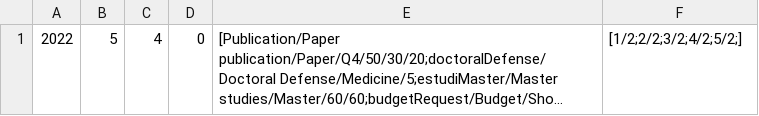
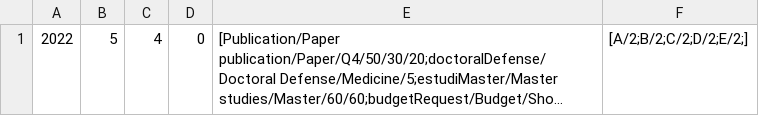
Before and after one commit to alexpuigdengolas/P1_F2_mario.rodriguez_alex.puigdengolas, a CSV file: CSV/Edicions.csv, drawn as a sheet; long unchanged cells end in …; the diff names each change by its address in the sheet, - before the commit and + after, or states it on an @@ line.

Commit message:
Solucionado JSON de Ediciones Infinito (Falta solucionar el JSON write de los otros Tests ya que se quedan vacios)

```diff
--- a/CSV/Edicions.csv
+++ b/CSV/Edicions.csv
-F1: [1/2;2/2;3/2;4/2;5/2;]
+F1: [A/2;B/2;C/2;D/2;E/2;]
```
Also changed, not shown: 6 other files.
